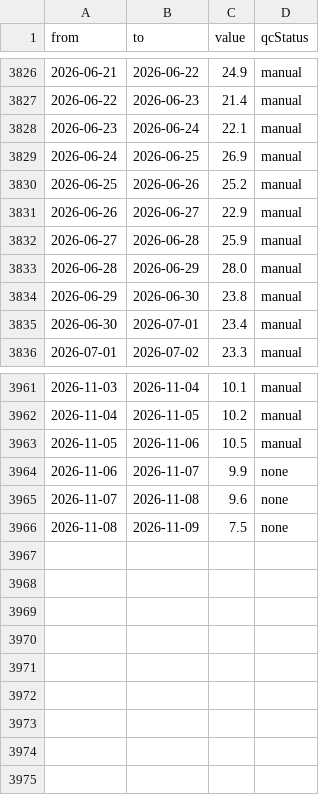
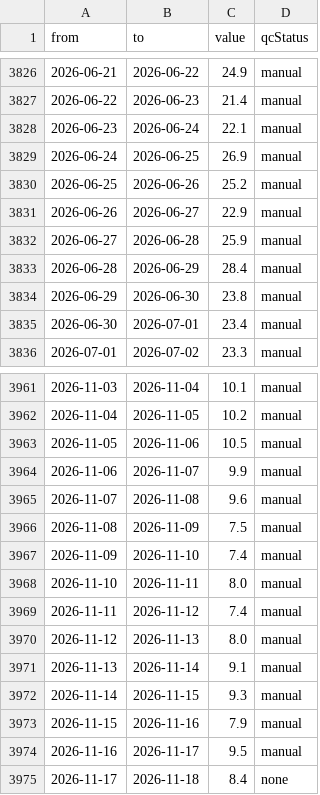
Before and after one commit to williamfbfortnite-beep/duck-samurai, a CSV file: vordingborg-klima/data/station_mean_daily_max_temp_day.csv, drawn as a sheet; only a part is shown, gaps mark what is left out.

```diff
--- a/vordingborg-klima/data/station_mean_daily_max_temp_day.csv
+++ b/vordingborg-klima/data/station_mean_daily_max_temp_day.csv
@@ -3832,3 +3832,3 @@ from,to,value,qcStatus
 2026-06-27,2026-06-28,25.9,manual
-2026-06-28,2026-06-29,28.0,manual
+2026-06-28,2026-06-29,28.4,manual
 2026-06-29,2026-06-30,23.8,manual
@@ -3963,4 +3963,13 @@ from,to,value,qcStatus
 2026-11-05,2026-11-06,10.5,manual
-2026-11-06,2026-11-07,9.9,none
-2026-11-07,2026-11-08,9.6,none
-2026-11-08,2026-11-09,7.5,none
+2026-11-06,2026-11-07,9.9,manual
+2026-11-07,2026-11-08,9.6,manual
+2026-11-08,2026-11-09,7.5,manual
+2026-11-09,2026-11-10,7.4,manual
+2026-11-10,2026-11-11,8.0,manual
+2026-11-11,2026-11-12,7.4,manual
+2026-11-12,2026-11-13,8.0,manual
+2026-11-13,2026-11-14,9.1,manual
+2026-11-14,2026-11-15,9.3,manual
+2026-11-15,2026-11-16,7.9,manual
+2026-11-16,2026-11-17,9.5,manual
+2026-11-17,2026-11-18,8.4,none
```
Also changed, not shown: vordingborg-klima/data/kommune_mean_daily_max_temp_day.csv, vordingborg-klima/data/kommune_mean_daily_min_temp_day.csv, 22 other files.
